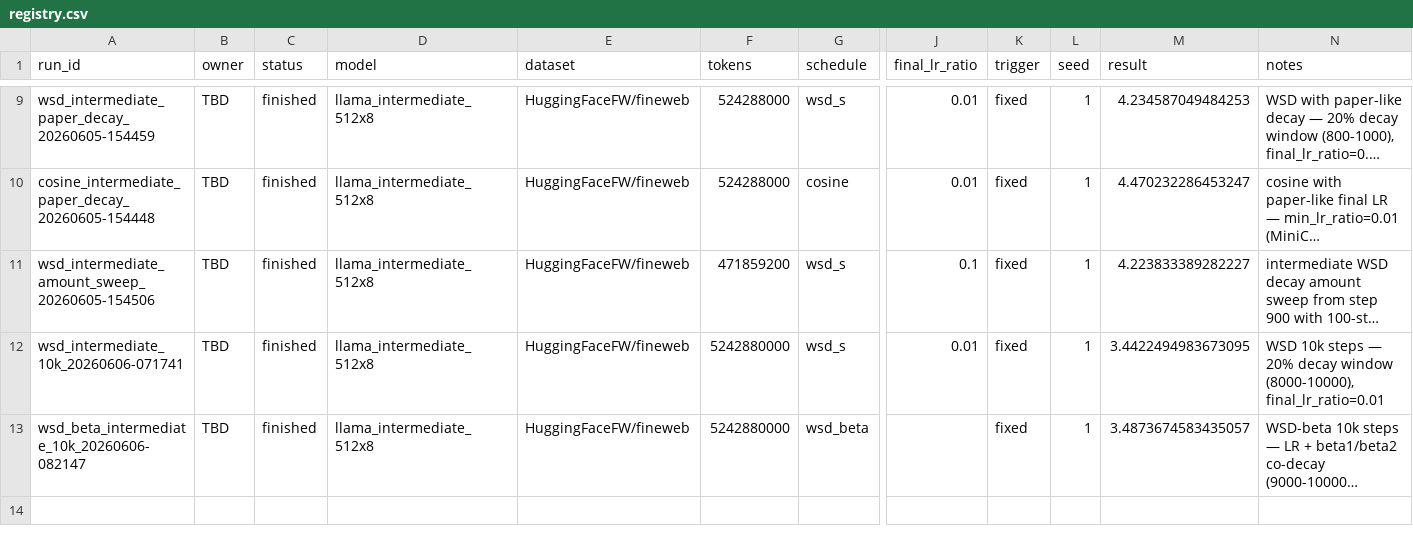
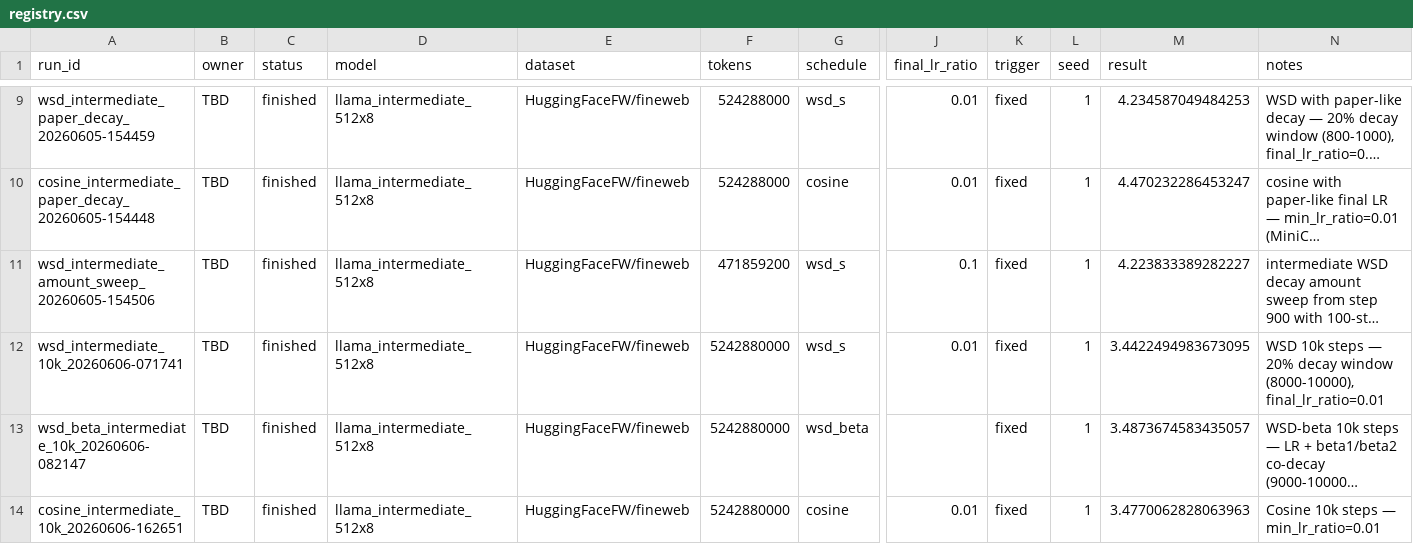
Before and after one commit to Duckymini/wsd_metric_triggered, a CSV file: experiments/registry.csv, drawn as a sheet; only a part is shown, gaps mark what is left out; long unchanged cells end in …; rows hold the shown columns only; the diff names each change by its address in the sheet, - before the commit and + after, or states it on an @@ line.

Commit message:
finish cosine 10k

```diff
--- a/experiments/registry.csv
+++ b/experiments/registry.csv
+row 14: cosine_intermediate_10k_20260606-162651 | TBD | finished | llama_intermediate_512x8 | HuggingFaceFW/fineweb | 5242880000 | cosine | 0.01 | fixed | 1 | 3.4770062828063963 | Cosine 10k steps — min_lr_ratio=0.01
```
Also changed, not shown: 2 other files.
